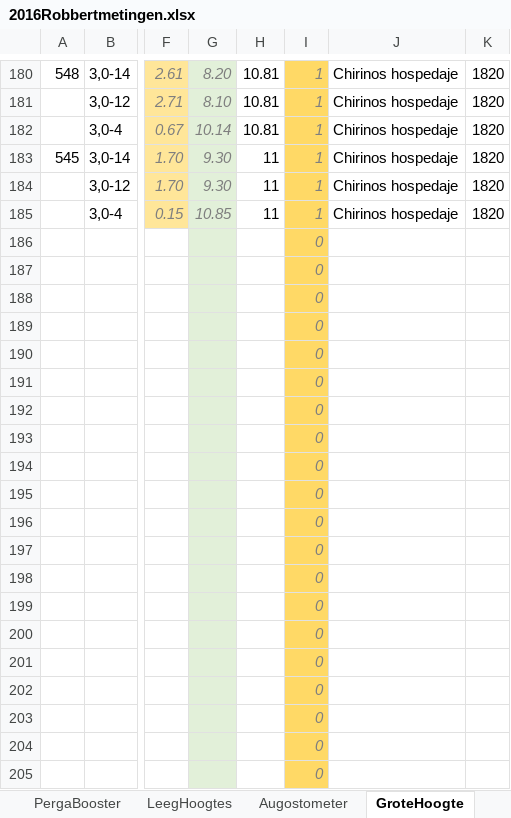
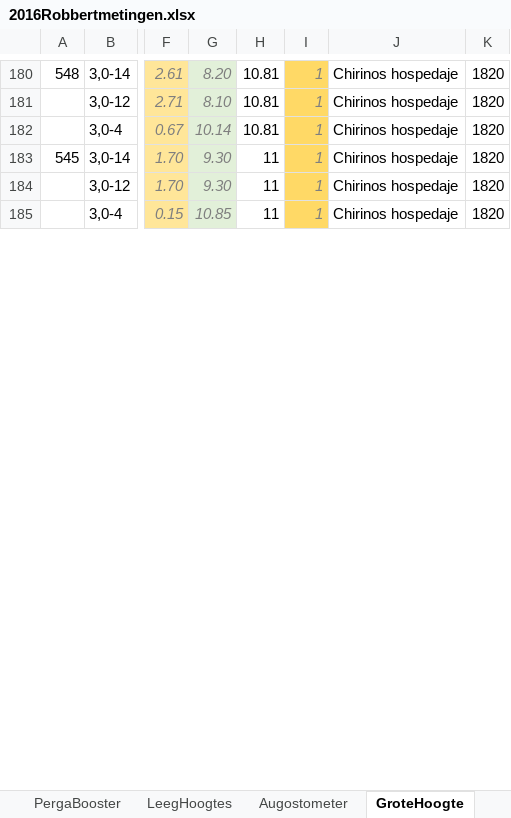
Before and after one commit to RobbertH/Metingen, an Excel workbook: 2016Robbertmetingen.xlsx, sheet GroteHoogte, drawn as a sheet; only a part is shown, gaps mark what is left out; values as stored, in another font and other column widths than the file's, no borders; conditional formats not drawn; removed rows and columns are numbered as before the commit, all else as after; rows hold the shown columns only; the diff covers the shown part only; the diff names each change by its address in the sheet, - before the commit and + after, or states it on an @@ line.

```diff
--- a/2016Robbertmetingen.xlsx (sheet GroteHoogte)
+++ b/2016Robbertmetingen.xlsx (sheet GroteHoogte)
-row 186:  |  |  |  |  | 0
-row 187:  |  |  |  |  | 0
-row 188:  |  |  |  |  | 0
-row 189:  |  |  |  |  | 0
-row 190:  |  |  |  |  | 0
-row 191:  |  |  |  |  | 0
-row 192:  |  |  |  |  | 0
-row 193:  |  |  |  |  | 0
-row 194:  |  |  |  |  | 0
-row 195:  |  |  |  |  | 0
-row 196:  |  |  |  |  | 0
-row 197:  |  |  |  |  | 0
-row 198:  |  |  |  |  | 0
-row 199:  |  |  |  |  | 0
-row 200:  |  |  |  |  | 0
-row 201:  |  |  |  |  | 0
-row 202:  |  |  |  |  | 0
-row 203:  |  |  |  |  | 0
-row 204:  |  |  |  |  | 0
-row 205:  |  |  |  |  | 0
```
Also changed, not shown: 29 added rows, 9 removed rows and 2 edited cells elsewhere in this sheet, 1 other file.
